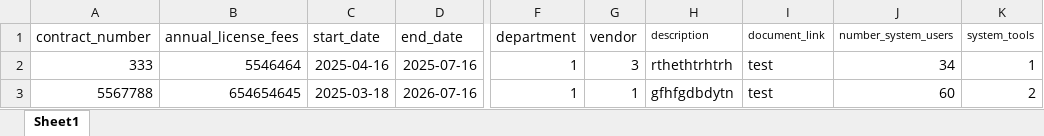
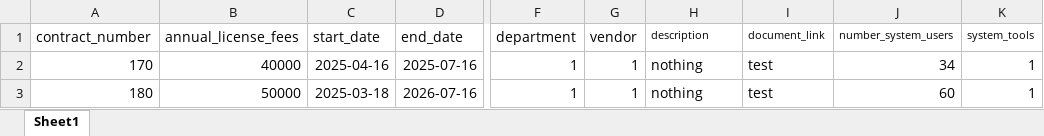
Before and after one commit to tuyigi/license-management-system-frontend, an Excel workbook: licensedocs/license_contracts.xlsx, sheet Sheet1, drawn as a sheet; only a part is shown, gaps mark what is left out; values as stored, in another font and other column widths than the file's, no borders; the diff names each change by its address in the sheet, - before the commit and + after, or states it on an @@ line.

```diff
--- a/licensedocs/license_contracts.xlsx (sheet Sheet1)
+++ b/licensedocs/license_contracts.xlsx (sheet Sheet1)
-A2 (contract_number): 333
+A2 (contract_number): 170
-B2 (annual_license_fees): 5546464
+B2 (annual_license_fees): 40000
-G2 (vendor): 3
+G2 (vendor): 1
-H2 (description): rthethtrhtrh
+H2 (description): nothing
-A3 (contract_number): 5567788
+A3 (contract_number): 180
-B3 (annual_license_fees): 654654645
+B3 (annual_license_fees): 50000
-H3 (description): gfhfgdbdytn
+H3 (description): nothing
-K3 (system_tools): 2
+K3 (system_tools): 1
```
Also changed, not shown: licensedocs/certificate.xlsx, licensedocs/systemtools.xlsx, 3 other files.
